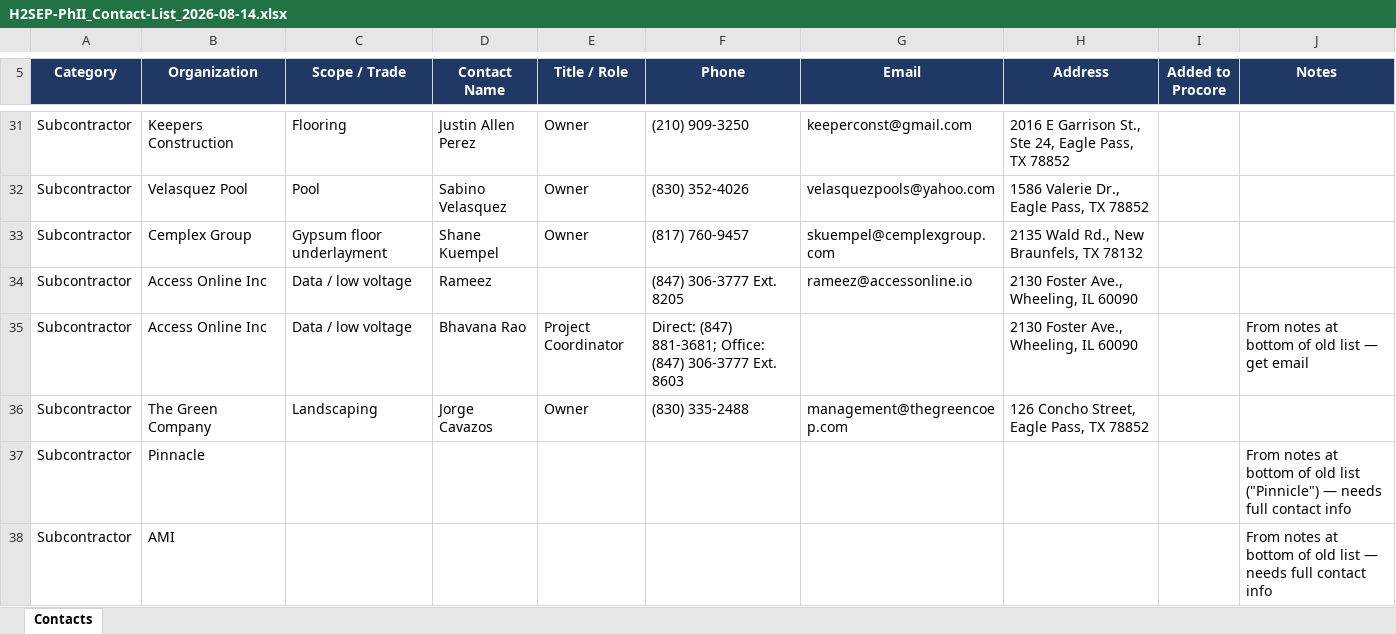
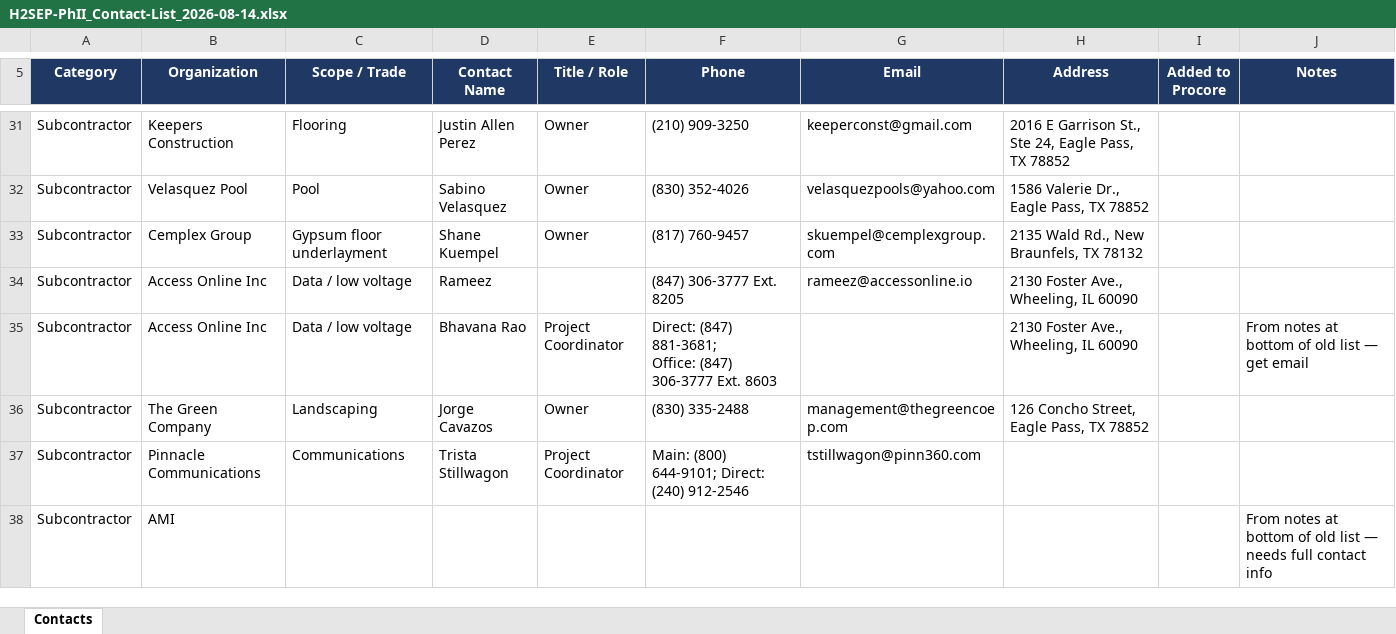
Before and after one commit to SH0T250/h2sep-checklist, an Excel workbook: docs/H2SEP-PhII_Contact-List_2026-08-14.xlsx, sheet Contacts, drawn as a sheet; only a part is shown, gaps mark what is left out; values as stored, in another font and other column widths than the file's, no borders; conditional formats and table styles not drawn; removed rows and columns are numbered as before the commit, all else as after; the diff covers the shown part only; the diff names each change by its address in the sheet, - before the commit and + after, or states it on an @@ line.

```diff
--- a/docs/H2SEP-PhII_Contact-List_2026-08-14.xlsx (sheet Contacts)
+++ b/docs/H2SEP-PhII_Contact-List_2026-08-14.xlsx (sheet Contacts)
-F35 (Phone): …Ext. 8603
+F35 (Phone): …Ext. 8603
-row 37: Subcontractor | Pinnacle |  |  |  |  |  |  |  | From notes at bottom of old list ("Pinnicle") — needs full contact info
+row 37: Subcontractor | Pinnacle Communications | Communications | Trista Stillwagon | Project Coordinator | Main: (800) 644-9101; Direct: (240) 912-2546 | tstillwagon@pinn360.com
```
Also changed, not shown: 4 added rows, 1 removed row, 1 edited cell and cell formats elsewhere in this sheet.
